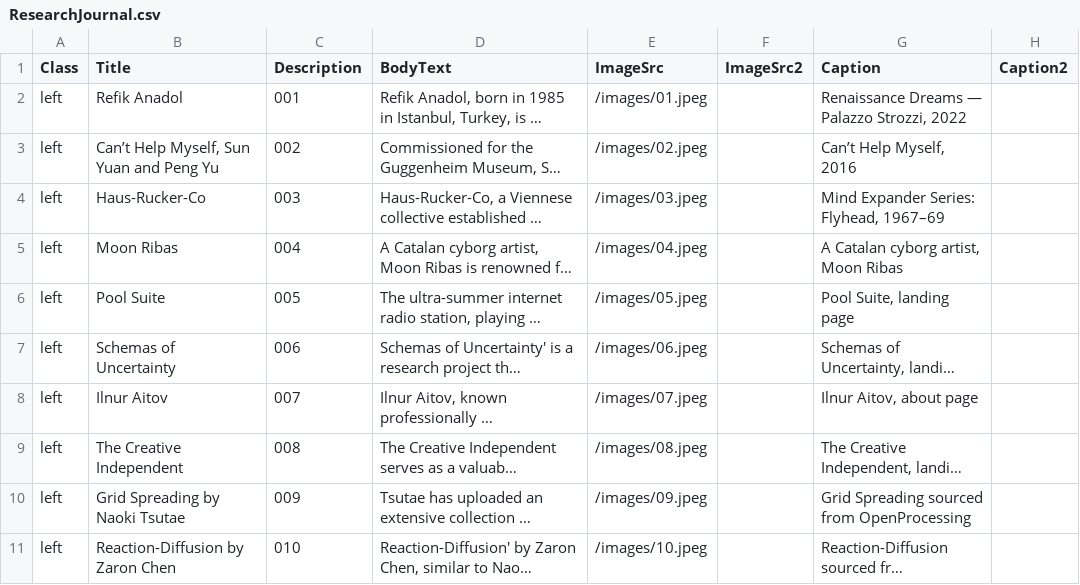
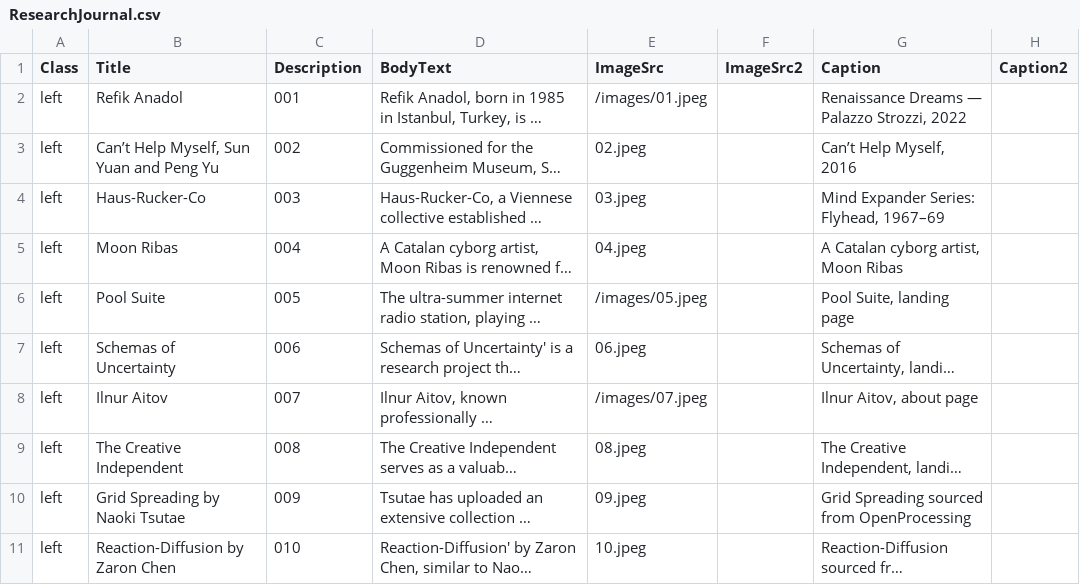
Before and after one commit to anikkat/k.anik_RJ, a CSV file: ResearchJournal.csv, drawn as a sheet; only a part is shown; long unchanged cells end in …; the diff names each change by its address in the sheet, - before the commit and + after, or states it on an @@ line.

Commit message:
Update ResearchJournal.csv

```diff
--- a/ResearchJournal.csv
+++ b/ResearchJournal.csv
-E3 (ImageSrc): /images/02.jpeg
+E3 (ImageSrc): 02.jpeg
-E4 (ImageSrc): /images/03.jpeg
+E4 (ImageSrc): 03.jpeg
-E5 (ImageSrc): /images/04.jpeg
+E5 (ImageSrc): 04.jpeg
-E7 (ImageSrc): /images/06.jpeg
+E7 (ImageSrc): 06.jpeg
-E9 (ImageSrc): /images/08.jpeg
+E9 (ImageSrc): 08.jpeg
-E10 (ImageSrc): /images/09.jpeg
+E10 (ImageSrc): 09.jpeg
-E11 (ImageSrc): /images/10.jpeg
+E11 (ImageSrc): 10.jpeg
```
